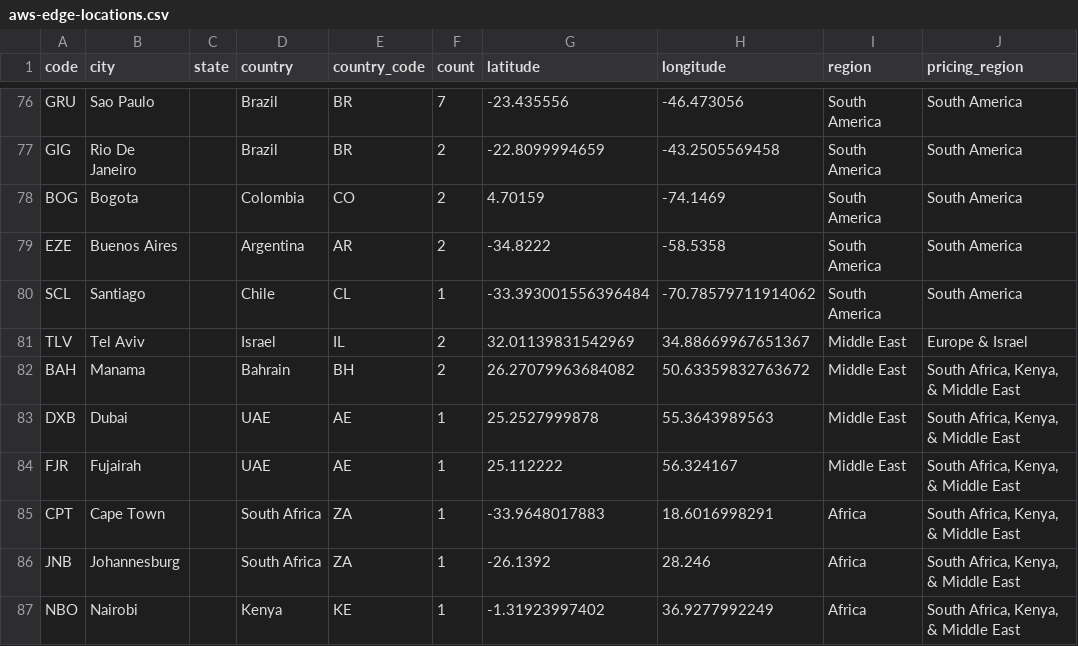
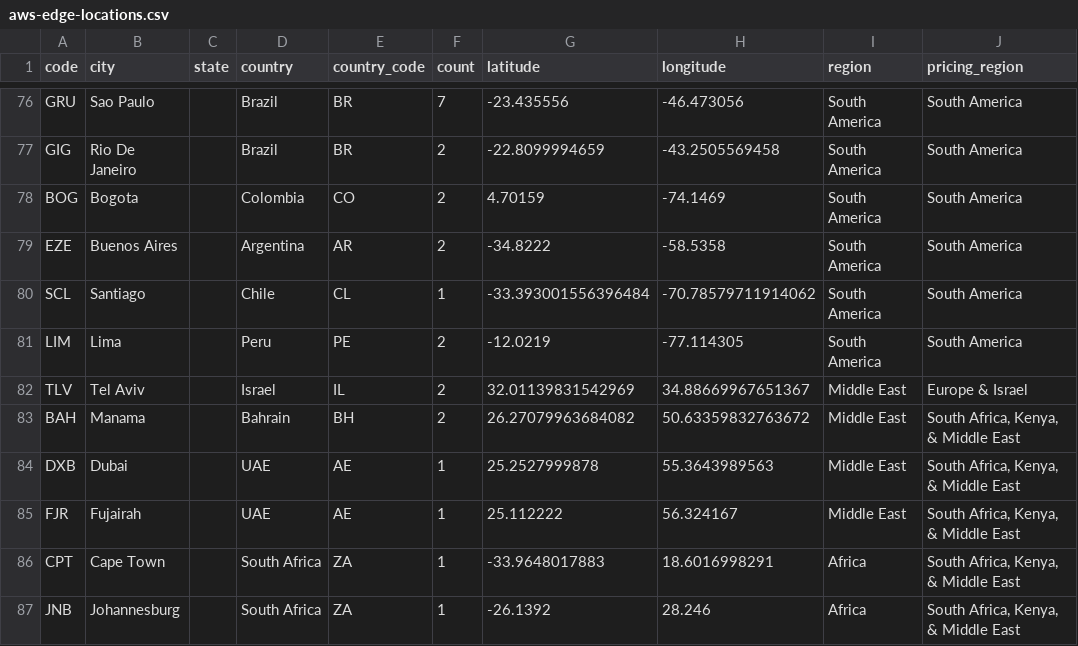
Before and after one commit to tobilg/aws-edge-locations, a CSV file: dist/aws-edge-locations.csv, drawn as a sheet; only a part is shown, gaps mark what is left out; the shorter side is filled out with more unchanged rows.

```diff
--- a/dist/aws-edge-locations.csv
+++ b/dist/aws-edge-locations.csv
@@ -80,2 +80,3 @@ EZE,Buenos Aires,,Argentina,AR,2,-34.8222,-58.5358,South America,"South America"
 SCL,Santiago,,Chile,CL,1,-33.393001556396484,-70.78579711914062,South America,"South America"
+LIM,Lima,,Peru,PE,2,-12.0219,-77.114305,South America,"South America"
 TLV,Tel Aviv,,Israel,IL,2,32.01139831542969,34.88669967651367,Middle East,"Europe & Israel"
```
Also changed, not shown: 6 other files.
